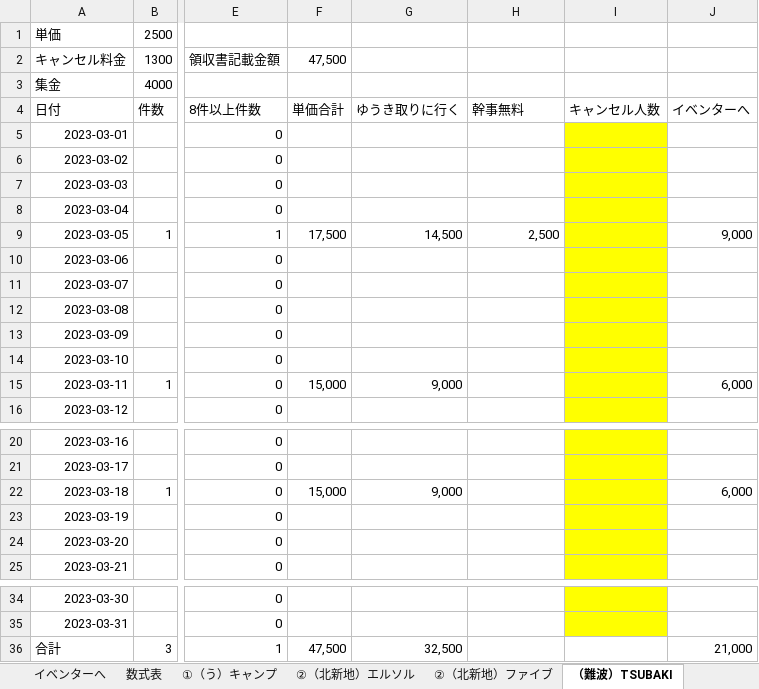
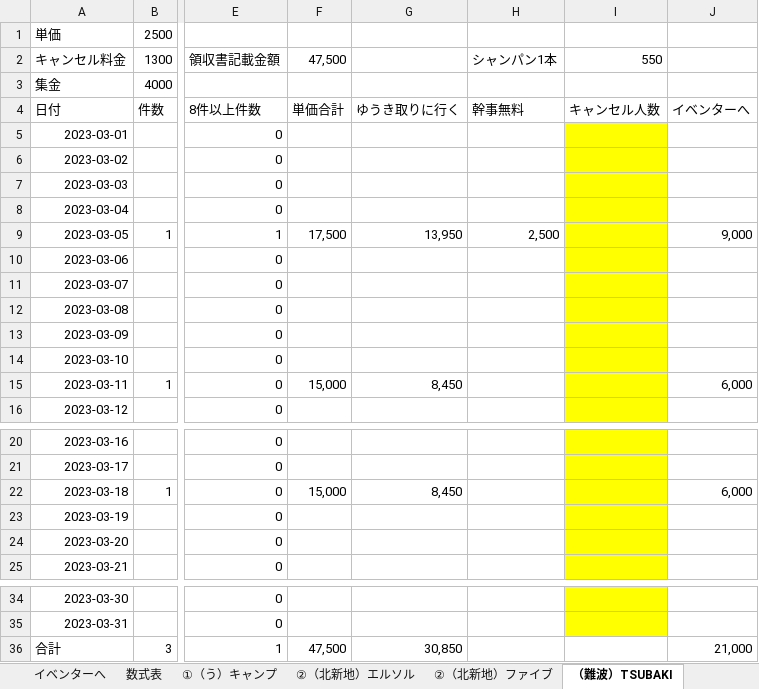
Before and after one commit to atsu0124shi/WorkFolder, an Excel workbook: イベンター集計表/2023年/Ibenter 経理（ゆうき）_3月.xlsm, sheet （難波）TSUBAKI, drawn as a sheet; only a part is shown, gaps mark what is left out; values as stored, in another font and other column widths than the file's, no borders; charts and pictures and table styles not drawn; the diff names each change by its address in the sheet, - before the commit and + after, or states it on an @@ line.

```diff
--- a/イベンター集計表/2023年/Ibenter 経理（ゆうき）_3月.xlsm (sheet （難波）TSUBAKI)
+++ b/イベンター集計表/2023年/Ibenter 経理（ゆうき）_3月.xlsm (sheet （難波）TSUBAKI)
-H2: (empty)
+H2: シャンパン1本
-I2: (empty)
+I2: 550
-G9: 14,500
+G9: 13,950
-G15: 9,000
+G15: 8,450
-G22: 9,000
+G22: 8,450
-G36: 32,500
+G36: 30,850
```
Also changed, not shown: ひょうたさん_資料/物販管理簿.xlsx, 1 other file.
